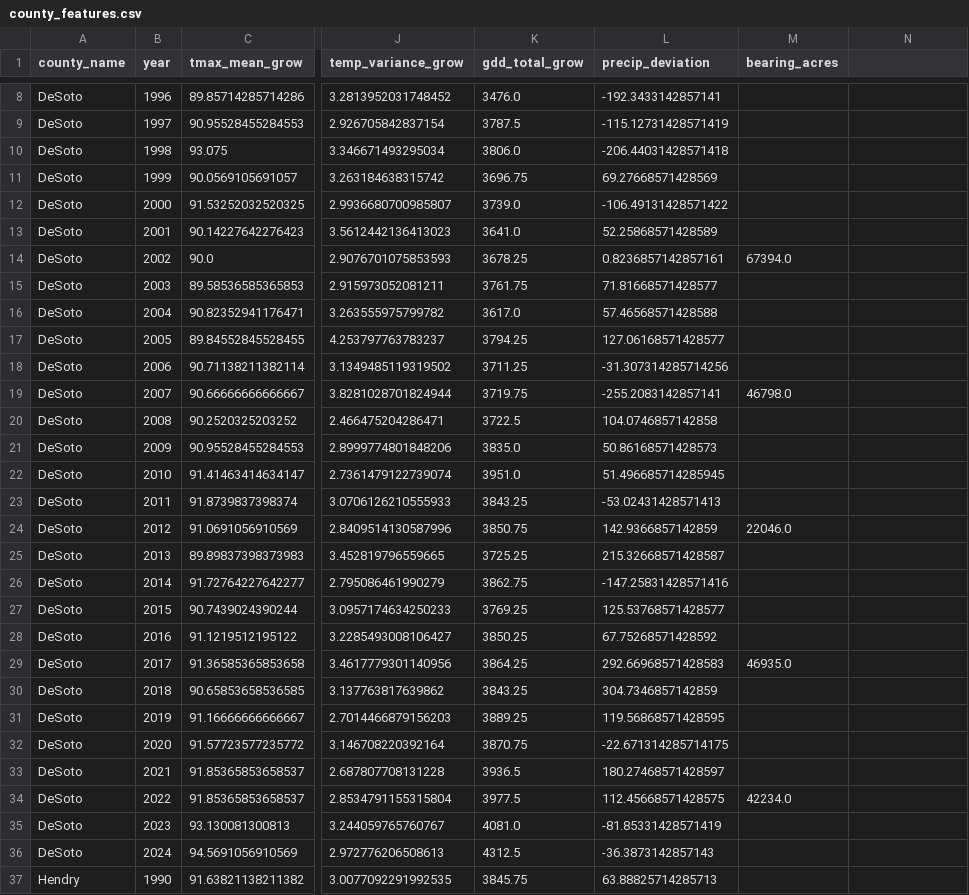
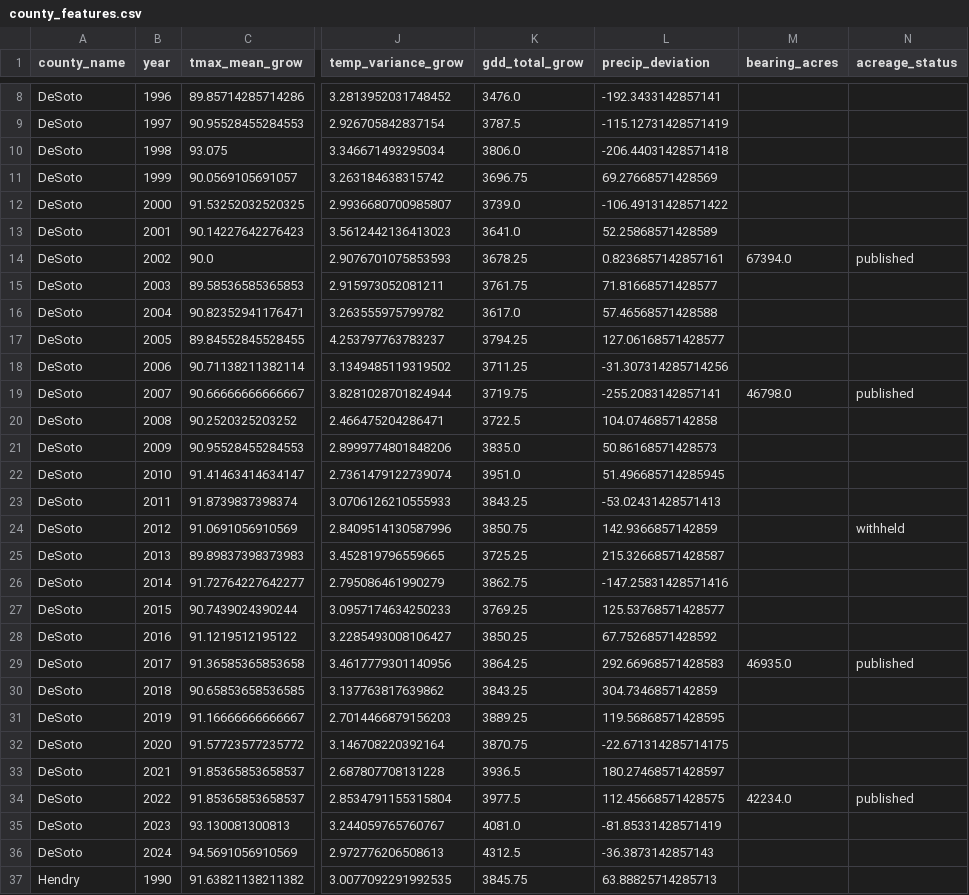
Before and after one commit to brianravelo28/florida-citrus-yield-forecast, a CSV file: data/county_features.csv, drawn as a sheet; only a part is shown, gaps mark what is left out; the diff covers the shown part only; the diff names each change by its address in the sheet, - before the commit and + after, or states it on an @@ line.

```diff
--- a/data/county_features.csv
+++ b/data/county_features.csv
-N1: (empty)
+N1: acreage_status
-N14 (acreage_status): (empty)
+N14 (acreage_status): published
-N19 (acreage_status): (empty)
+N19 (acreage_status): published
-M24 (bearing_acres): 22046.0
+M24 (bearing_acres): (empty)
-N24 (acreage_status): (empty)
+N24 (acreage_status): withheld
-N29 (acreage_status): (empty)
+N29 (acreage_status): published
-N34 (acreage_status): (empty)
+N34 (acreage_status): published
```
Also changed, not shown: 18 edited cells elsewhere in this file, data/county_acreage.csv, 3 other files.
